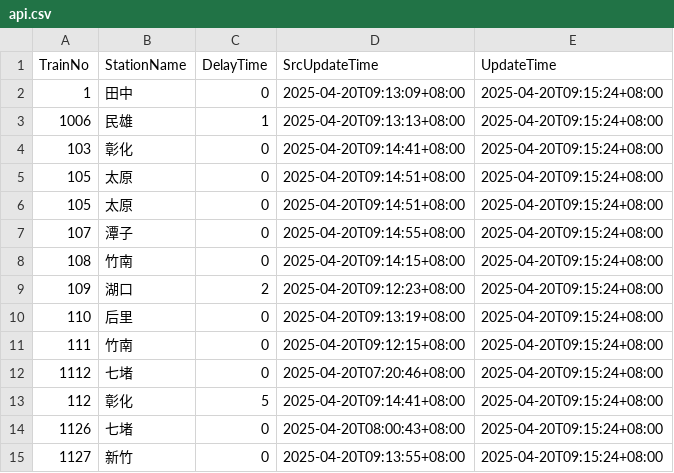
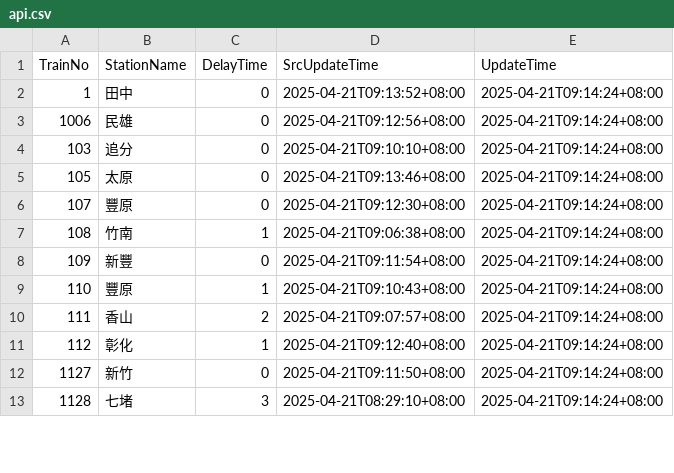
Before and after one commit to funfun0912/Open-Platform-Software-Mid, a CSV file: api.csv, drawn as a sheet; only a part is shown; the diff covers the shown part only.

Commit message:
Update data

```diff
--- a/api.csv
+++ b/api.csv
@@ -1,15 +1,13 @@
 TrainNo,StationName,DelayTime,SrcUpdateTime,UpdateTime
-1,田中,0,2025-04-20T09:13:09+08:00,2025-04-20T09:15:24+08:00
-1006,民雄,1,2025-04-20T09:13:13+08:00,2025-04-20T09:15:24+08:00
-103,彰化,0,2025-04-20T09:14:41+08:00,2025-04-20T09:15:24+08:00
-105,太原,0,2025-04-20T09:14:51+08:00,2025-04-20T09:15:24+08:00
-105,太原,0,2025-04-20T09:14:51+08:00,2025-04-20T09:15:24+08:00
-107,潭子,0,2025-04-20T09:14:55+08:00,2025-04-20T09:15:24+08:00
-108,竹南,0,2025-04-20T09:14:15+08:00,2025-04-20T09:15:24+08:00
-109,湖口,2,2025-04-20T09:12:23+08:00,2025-04-20T09:15:24+08:00
-110,后里,0,2025-04-20T09:13:19+08:00,2025-04-20T09:15:24+08:00
-111,竹南,0,2025-04-20T09:12:15+08:00,2025-04-20T09:15:24+08:00
-1112,七堵,0,2025-04-20T07:20:46+08:00,2025-04-20T09:15:24+08:00
-112,彰化,5,2025-04-20T09:14:41+08:00,2025-04-20T09:15:24+08:00
-1126,七堵,0,2025-04-20T08:00:43+08:00,2025-04-20T09:15:24+08:00
-1127,新竹,0,2025-04-20T09:13:55+08:00,2025-04-20T09:15:24+08:00
+1,田中,0,2025-04-21T09:13:52+08:00,2025-04-21T09:14:24+08:00
+1006,民雄,0,2025-04-21T09:12:56+08:00,2025-04-21T09:14:24+08:00
+103,追分,0,2025-04-21T09:10:10+08:00,2025-04-21T09:14:24+08:00
+105,太原,0,2025-04-21T09:13:46+08:00,2025-04-21T09:14:24+08:00
+107,豐原,0,2025-04-21T09:12:30+08:00,2025-04-21T09:14:24+08:00
+108,竹南,1,2025-04-21T09:06:38+08:00,2025-04-21T09:14:24+08:00
+109,新豐,0,2025-04-21T09:11:54+08:00,2025-04-21T09:14:24+08:00
+110,豐原,1,2025-04-21T09:10:43+08:00,2025-04-21T09:14:24+08:00
+111,香山,2,2025-04-21T09:07:57+08:00,2025-04-21T09:14:24+08:00
+112,彰化,1,2025-04-21T09:12:40+08:00,2025-04-21T09:14:24+08:00
+1127,新竹,0,2025-04-21T09:11:50+08:00,2025-04-21T09:14:24+08:00
+1128,七堵,3,2025-04-21T08:29:10+08:00,2025-04-21T09:14:24+08:00
```
Also changed, not shown: 3 added rows, 1 removed row and 37 edited cells elsewhere in this file.
